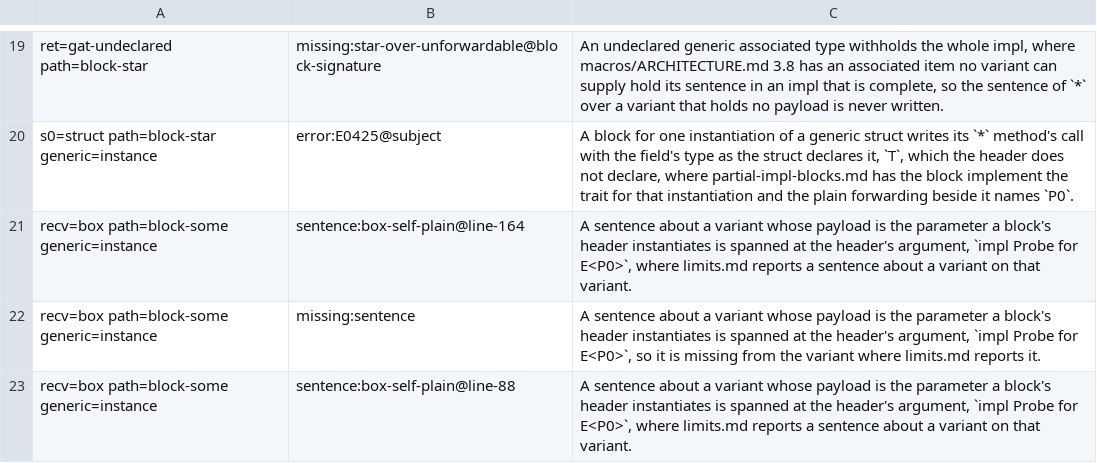
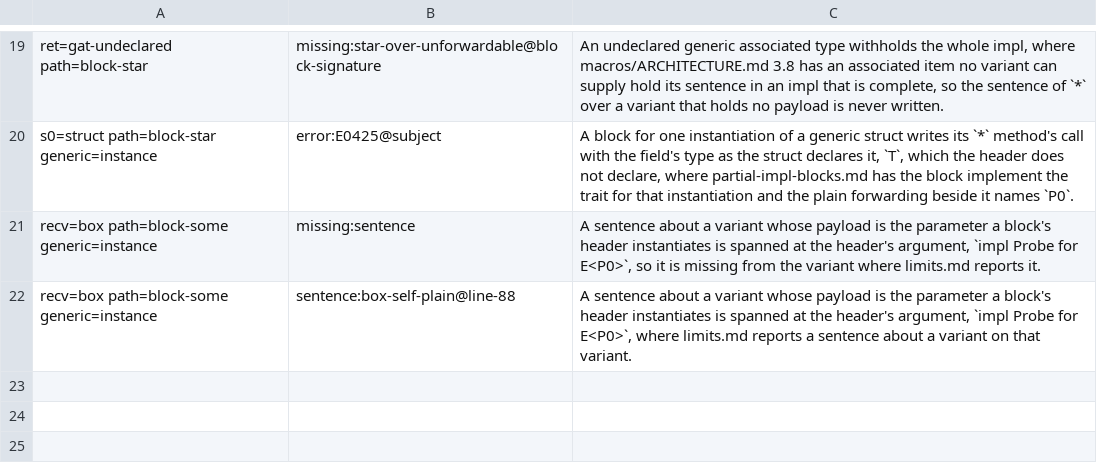
Before and after one commit to shergin/whichever, a TSV file: conformance/known.tsv, drawn as a sheet; only a part is shown, gaps mark what is left out; the diff names each change by its address in the sheet, - before the commit and + after, or states it on an @@ line.

Commit message:
Close a mismatch expression that needs a payload

```diff
--- a/conformance/known.tsv
+++ b/conformance/known.tsv
-row 21: recv=box path=block-some generic=instance | sentence:box-self-plain@line-164 | A sentence about a variant whose payload is the parameter a block's header instantiates is spanned at the header's argument, `impl Probe for E<P0>`, where limits.md reports a sentence about a variant on that variant.
```
Also changed, not shown: 6 other files.
